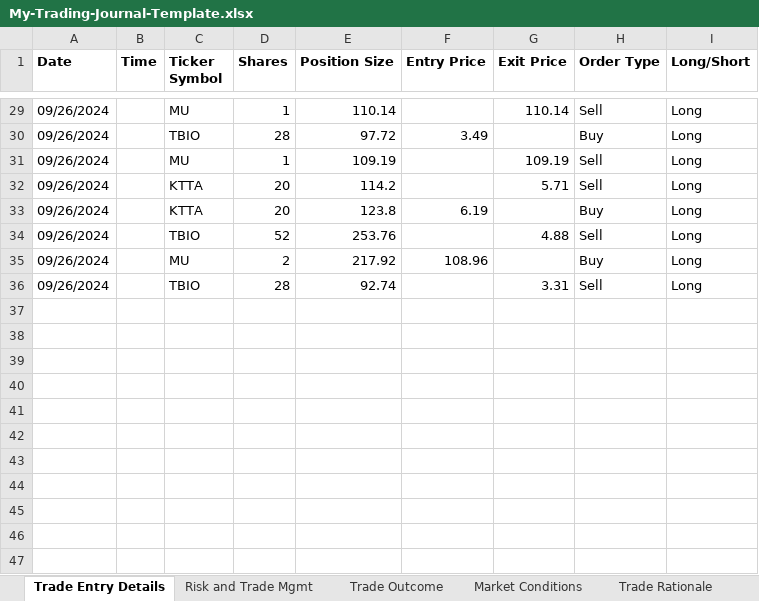
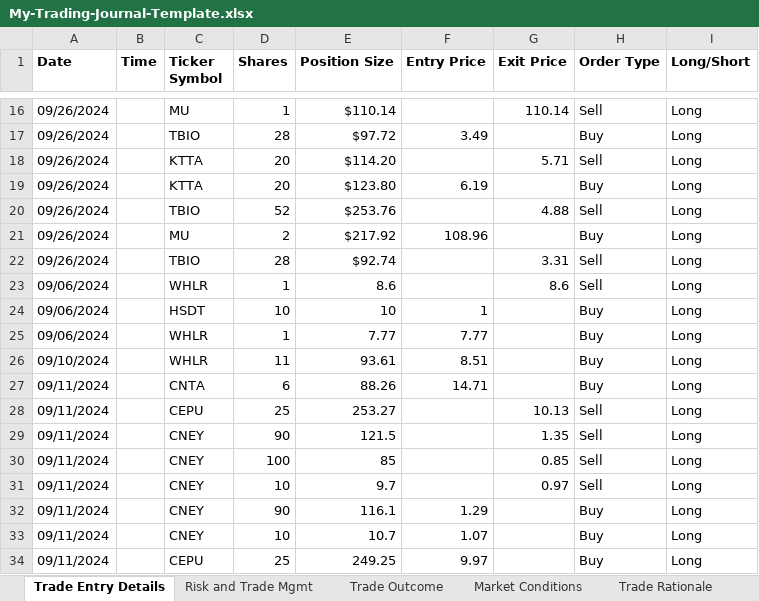
Before and after one commit to flowersandscumbags/TradeJournal, an Excel workbook: My-Trading-Journal-Template.xlsx, sheet Trade Entry Details, drawn as a sheet; only a part is shown, gaps mark what is left out; values as stored, in another font and other column widths than the file's, no borders; removed rows and columns are numbered as before the commit, all else as after; the diff covers the shown part only; the diff names each change by its address in the sheet, - before the commit and + after, or states it on an @@ line.

```diff
--- a/My-Trading-Journal-Template.xlsx (sheet Trade Entry Details)
+++ b/My-Trading-Journal-Template.xlsx (sheet Trade Entry Details)
-E16 (Position Size): 110.14
+E16 (Position Size): $110.14
-E17 (Position Size): 97.72
+E17 (Position Size): $97.72
-row 31: 09/26/2024 |  | MU | 1 | 109.19 |  | 109.19 | Sell | Long
-E18 (Position Size): 114.2
+E18 (Position Size): $114.20
-E19 (Position Size): 123.8
+E19 (Position Size): $123.80
-E20 (Position Size): 253.76
+E20 (Position Size): $253.76
-E21 (Position Size): 217.92
+E21 (Position Size): $217.92
-E22 (Position Size): 92.74
+E22 (Position Size): $92.74
+row 23: 09/06/2024 |  | WHLR | 1 | 8.6 |  | 8.6 | Sell | Long
+row 24: 09/06/2024 |  | HSDT | 10 | 10 | 1 |  | Buy | Long
+row 25: 09/06/2024 |  | WHLR | 1 | 7.77 | 7.77 |  | Buy | Long
+row 26: 09/10/2024 |  | WHLR | 11 | 93.61 | 8.51 |  | Buy | Long
+row 27: 09/11/2024 |  | CNTA | 6 | 88.26 | 14.71 |  | Buy | Long
+row 28: 09/11/2024 |  | CEPU | 25 | 253.27 |  | 10.13 | Sell | Long
+row 29: 09/11/2024 |  | CNEY | 90 | 121.5 |  | 1.35 | Sell | Long
+row 30: 09/11/2024 |  | CNEY | 100 | 85 |  | 0.85 | Sell | Long
+row 31: 09/11/2024 |  | CNEY | 10 | 9.7 |  | 0.97 | Sell | Long
+row 32: 09/11/2024 |  | CNEY | 90 | 116.1 | 1.29 |  | Buy | Long
+row 33: 09/11/2024 |  | CNEY | 10 | 10.7 | 1.07 |  | Buy | Long
+row 34: 09/11/2024 |  | CEPU | 25 | 249.25 | 9.97 |  | Buy | Long
```
Also changed, not shown: 67 added rows, 13 removed rows and 14 edited cells elsewhere in this sheet, sheet Trade Outcome, 2 other files.
